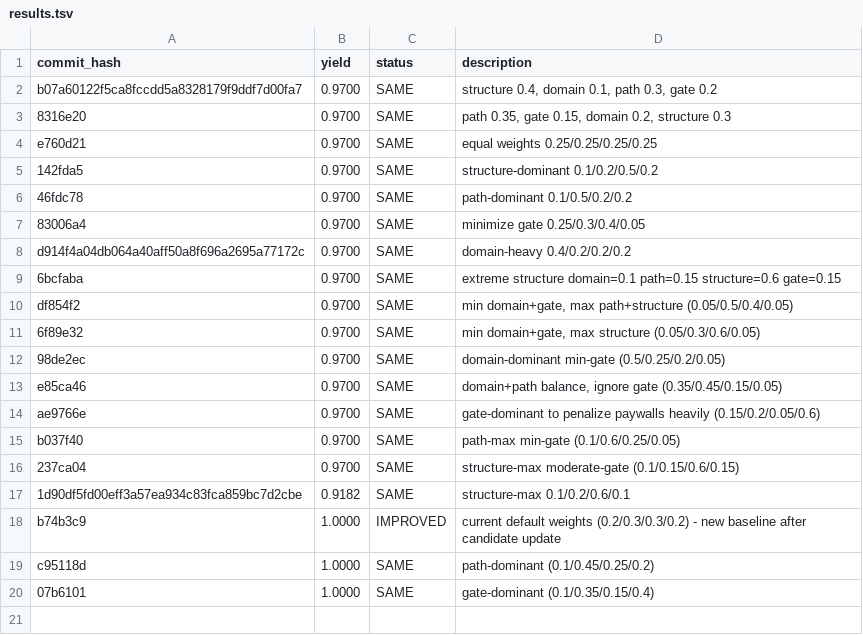
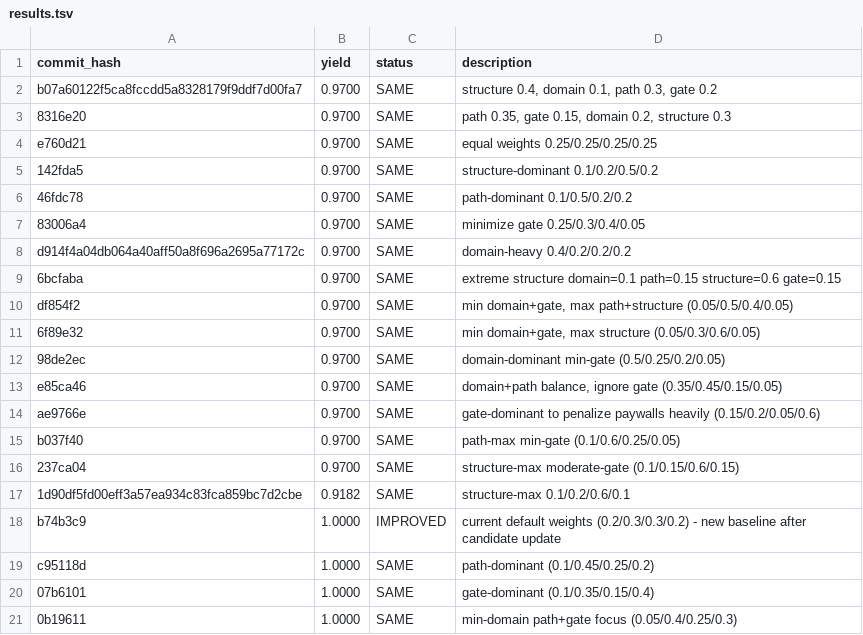
Before and after one commit to chengli1986/hedge-fund-research, a TSV file: autoresearch/results.tsv, drawn as a sheet.

Commit message:
experiment: max-path min-domain min-structure (0.05/0.6/0.1/0.25)

```diff
--- a/autoresearch/results.tsv
+++ b/autoresearch/results.tsv
@@ -20 +20,2 @@ c95118d	1.0000	SAME	path-dominant (0.1/0.45/0.25/0.2)
 07b6101	1.0000	SAME	gate-dominant (0.1/0.35/0.15/0.4)
+0b19611	1.0000	SAME	min-domain path+gate focus (0.05/0.4/0.25/0.3)
```
Also changed, not shown: 1 other file.
